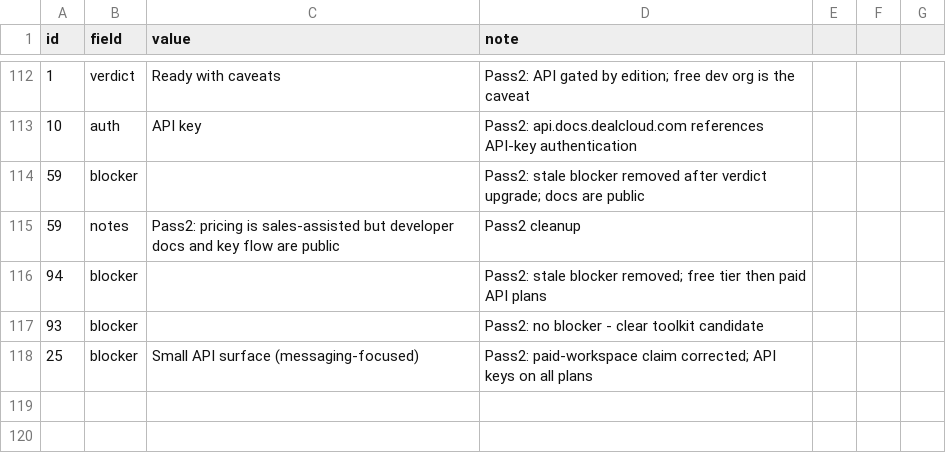
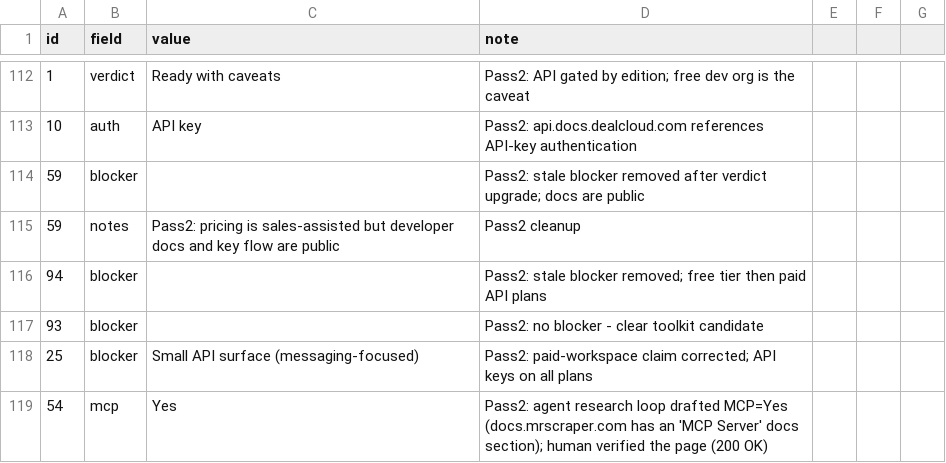
Before and after one commit to SachinGoyal94/Sachin_AIProduct_Composio, a CSV file: data/overrides.csv, drawn as a sheet; only a part is shown, gaps mark what is left out.

```diff
--- a/data/overrides.csv
+++ b/data/overrides.csv
@@ -118 +118,2 @@ id,field,value,note
 25,blocker,Small API surface (messaging-focused),Pass2: paid-workspace claim corrected; API keys on all plans
+54,mcp,Yes,Pass2: agent research loop drafted MCP=Yes (docs.mrscraper.com has an 'MCP Server' docs section); human verified the page (200 OK)
```
Also changed, not shown: data/audit_sample.csv, out/apps_pass2.csv, 18 other files.
